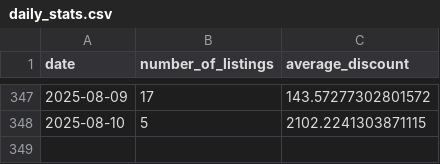
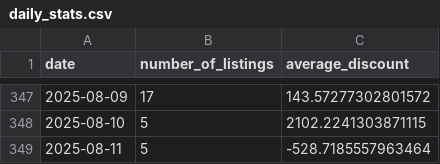
Before and after one commit to MMel099/UsedCarPricer, a CSV file: data/daily_stats.csv, drawn as a sheet; only a part is shown, gaps mark what is left out; the diff names each change by its address in the sheet, - before the commit and + after, or states it on an @@ line.

```diff
--- a/data/daily_stats.csv
+++ b/data/daily_stats.csv
+row 349: 2025-08-11 | 5 | -528.7185557963464
```
Also changed, not shown: data/master_data.csv, data/newest_data.csv, 3 other files.
